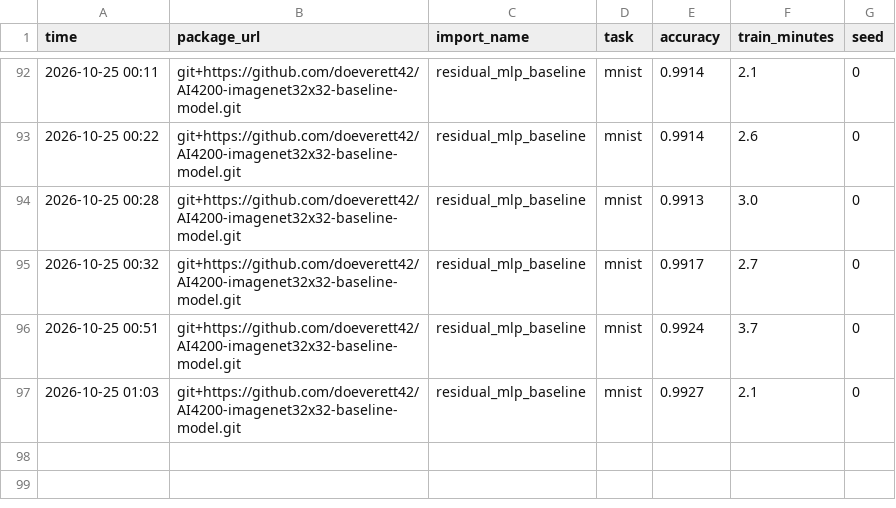
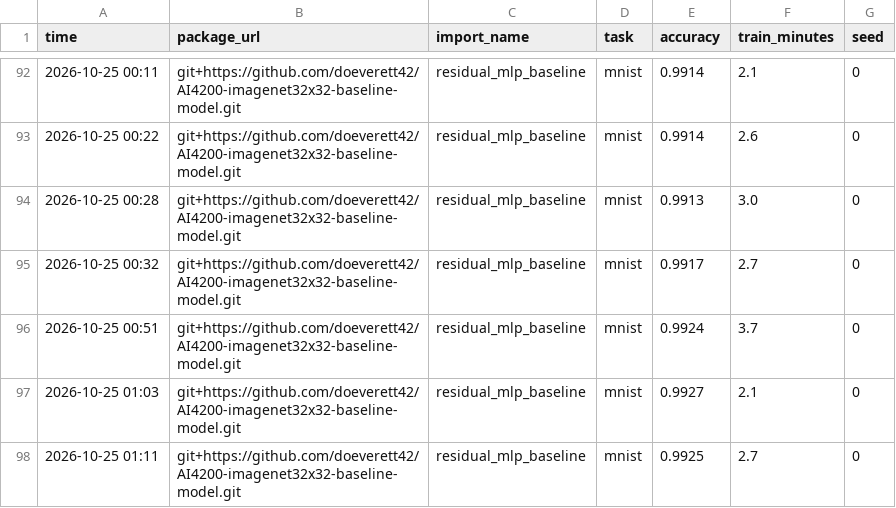
Before and after one commit to doeverett42/AI4200-imagenet32x32-baseline-model, a CSV file: results.csv, drawn as a sheet; only a part is shown, gaps mark what is left out.

Commit message:
Mnist best so far

```diff
--- a/results.csv
+++ b/results.csv
@@ -97 +97,2 @@ time,package_url,import_name,task,accuracy,train_minutes,seed
 2026-10-25 01:03,git+https://github.com/doeverett42/AI4200-imagenet32x32-baseline-model.git,residual_mlp_baseline,mnist,0.9927,2.1,0
+2026-10-25 01:11,git+https://github.com/doeverett42/AI4200-imagenet32x32-baseline-model.git,residual_mlp_baseline,mnist,0.9925,2.7,0
```
Also changed, not shown: 2 other files.
